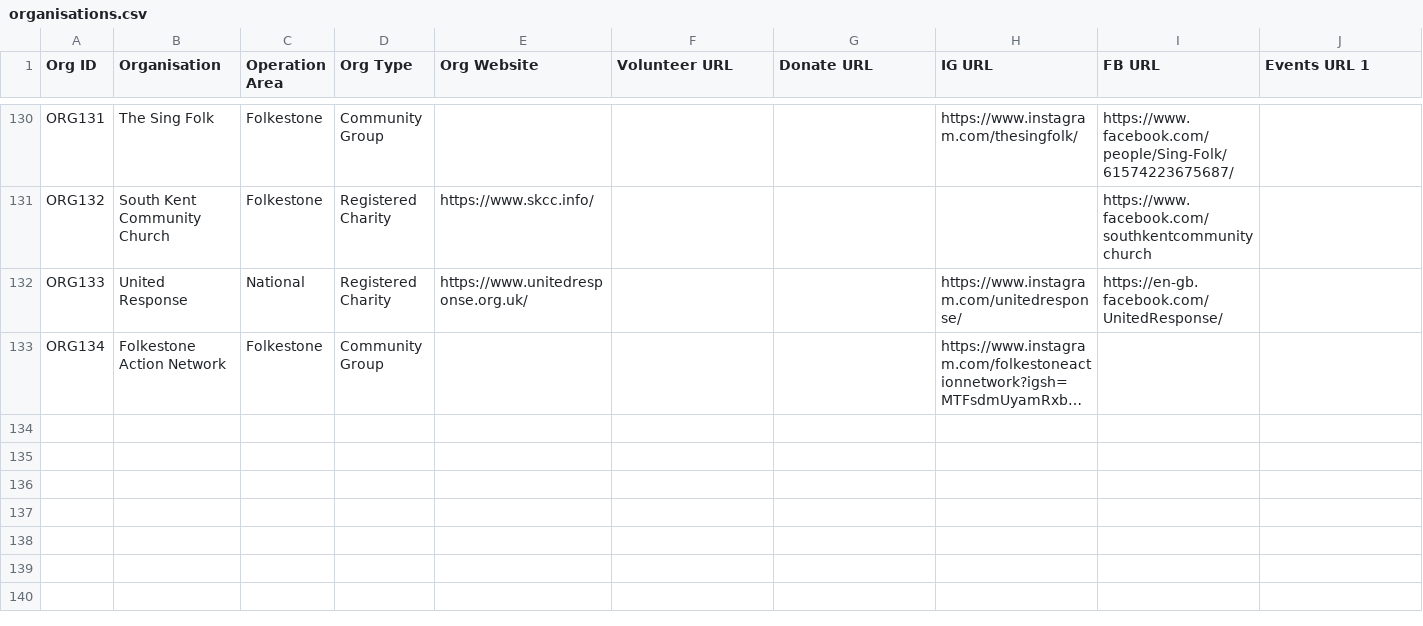
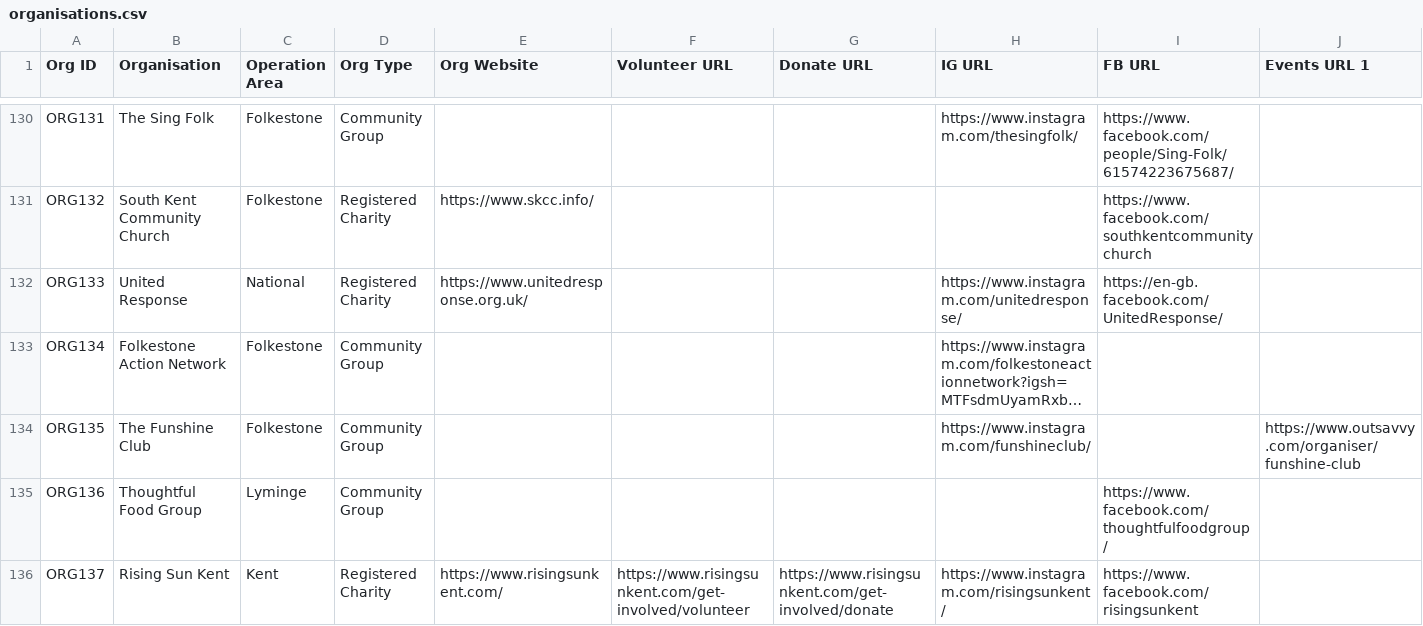
Before and after one commit to deelion/folkestone-hythe-community-directory, a CSV file: data/organisations.csv, drawn as a sheet; only a part is shown, gaps mark what is left out; long unchanged cells end in …; rows hold the shown columns only; the diff names each change by its address in the sheet, - before the commit and + after, or states it on an @@ line.

```diff
--- a/data/organisations.csv
+++ b/data/organisations.csv
+row 134: ORG135 | The Funshine Club | Folkestone | Community Group |  |  |  | https://www.instagram.com/funshineclub/ |  | https://www.outsavvy.com/organiser/funshine-club
+row 135: ORG136 | Thoughtful Food Group | Lyminge | Community Group |  |  |  |  | https://www.facebook.com/thoughtfulfoodgroup/
+row 136: ORG137 | Rising Sun Kent | Kent | Registered Charity | https://www.risingsunkent.com/ | https://www.risingsunkent.com/get-involved/volunteer | https://www.risingsunkent.com/get-involved/donate | https://www.instagram.com/risingsunkent/ | https://www.facebook.com/risingsunkent
```
Also changed, not shown: data/locations.csv, data/services.csv, 6 other files.
